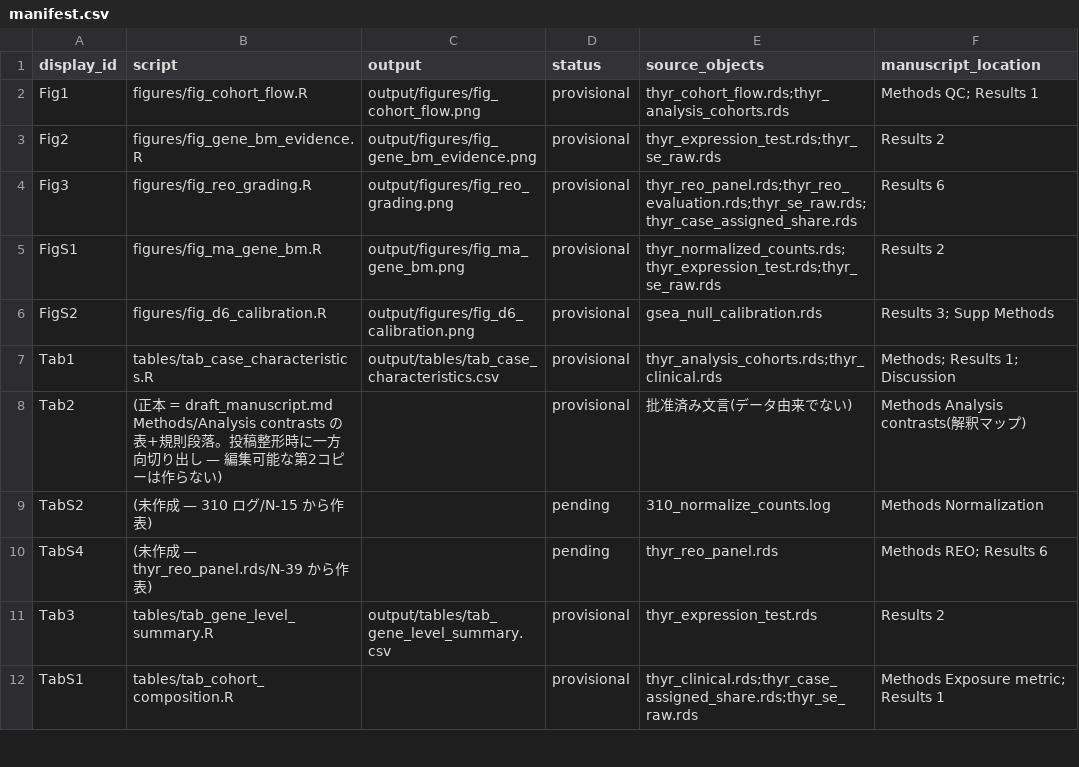
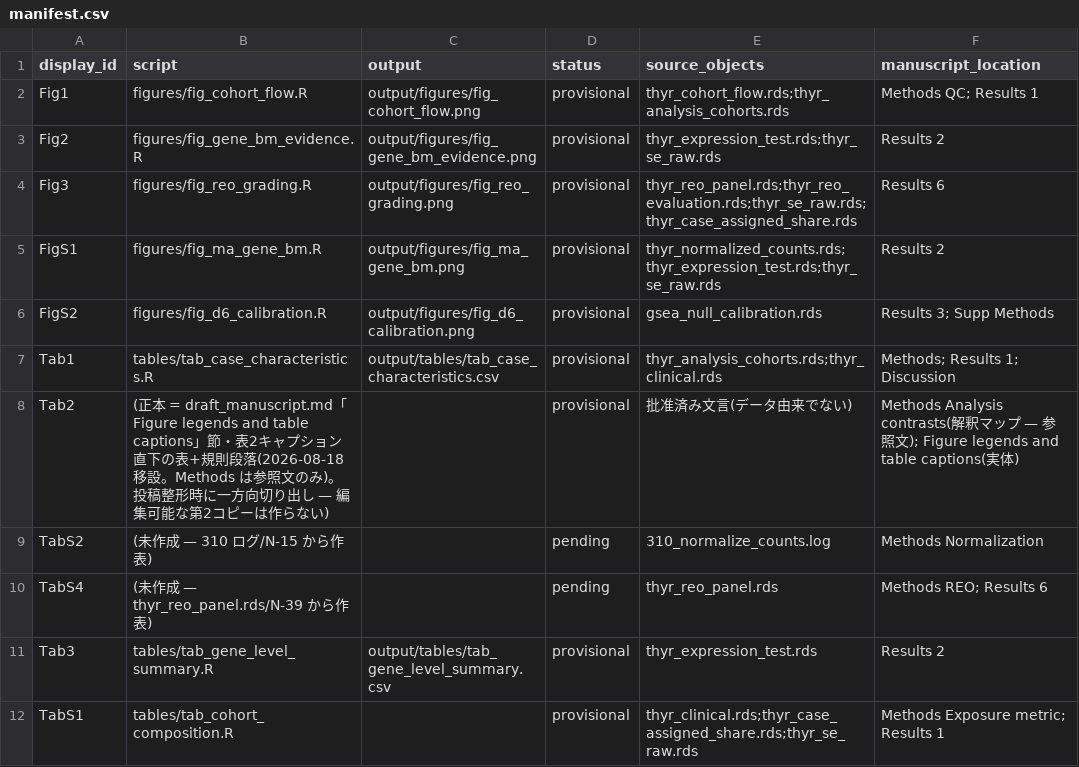
Before and after one commit to ktrh61/rstudio-docker, a CSV file: figures/manifest.csv, drawn as a sheet; only a part is shown.

```diff
--- a/figures/manifest.csv
+++ b/figures/manifest.csv
@@ -7,3 +7,3 @@ FigS2,figures/fig_d6_calibration.R,output/figures/fig_d6_calibration.png,provisi
 Tab1,tables/tab_case_characteristics.R,output/tables/tab_case_characteristics.csv,provisional,thyr_analysis_cohorts.rds;thyr_clinical.rds,Methods; Results 1; Discussion
-Tab2,(正本 = draft_manuscript.md Methods/Analysis contrasts の表+規則段落。投稿整形時に一方向切り出し — 編集可能な第2コピーは作らない),,provisional,批准済み文言(データ由来でない),Methods Analysis contrasts(解釈マップ)
+Tab2,(正本 = draft_manuscript.md「Figure legends and table captions」節・表2キャプション直下の表+規則段落(2026-08-18 移設。Methods は参照文のみ)。投稿整形時に一方向切り出し — 編集可能な第2コピーは作らない),,provisional,批准済み文言(データ由来でない),Methods Analysis contrasts(解釈マップ — 参照文); Figure legends and table captions(実体)
 TabS2,(未作成 — 310 ログ/N-15 から作表),,pending,310_normalize_counts.log,Methods Normalization
```
Also changed, not shown: 2 other files.
